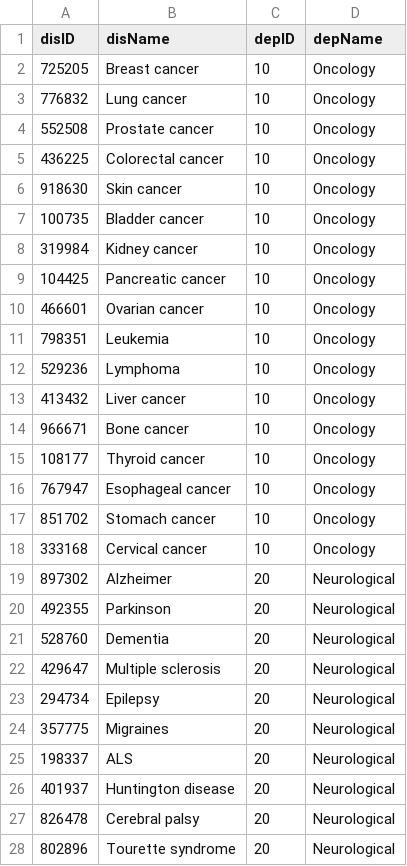
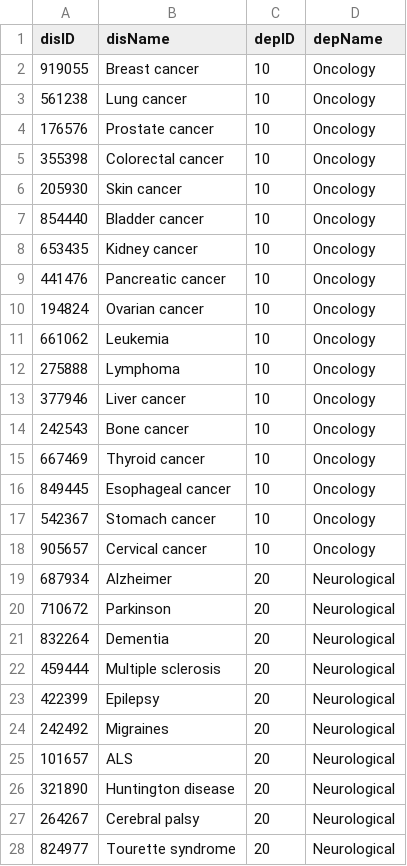
Before and after one commit to Sofi-240/Healthcare_Information_Systems_course_project, a CSV file: app/initialization/diseases.csv, drawn as a sheet; only a part is shown; the diff covers the shown part only.

```diff
--- a/app/initialization/diseases.csv
+++ b/app/initialization/diseases.csv
@@ -1,28 +1,28 @@
 disID,disName,depID,depName
-725205,Breast cancer,10,Oncology
-776832,Lung cancer,10,Oncology
-552508,Prostate cancer,10,Oncology
-436225,Colorectal cancer,10,Oncology
-918630,Skin cancer,10,Oncology
-100735,Bladder cancer,10,Oncology
-319984,Kidney cancer,10,Oncology
-104425,Pancreatic cancer,10,Oncology
-466601,Ovarian cancer,10,Oncology
-798351,Leukemia,10,Oncology
-529236,Lymphoma,10,Oncology
-413432,Liver cancer,10,Oncology
-966671,Bone cancer,10,Oncology
-108177,Thyroid cancer,10,Oncology
-767947,Esophageal cancer,10,Oncology
-851702,Stomach cancer,10,Oncology
-333168,Cervical cancer,10,Oncology
-897302,Alzheimer,20,Neurological
-492355,Parkinson,20,Neurological
-528760,Dementia,20,Neurological
-429647,Multiple sclerosis,20,Neurological
-294734,Epilepsy,20,Neurological
-357775,Migraines,20,Neurological
-198337,ALS,20,Neurological
-401937,Huntington disease,20,Neurological
-826478,Cerebral palsy,20,Neurological
-802896,Tourette syndrome,20,Neurological
+919055,Breast cancer,10,Oncology
+561238,Lung cancer,10,Oncology
+176576,Prostate cancer,10,Oncology
+355398,Colorectal cancer,10,Oncology
+205930,Skin cancer,10,Oncology
+854440,Bladder cancer,10,Oncology
+653435,Kidney cancer,10,Oncology
+441476,Pancreatic cancer,10,Oncology
+194824,Ovarian cancer,10,Oncology
+661062,Leukemia,10,Oncology
+275888,Lymphoma,10,Oncology
+377946,Liver cancer,10,Oncology
+242543,Bone cancer,10,Oncology
+667469,Thyroid cancer,10,Oncology
+849445,Esophageal cancer,10,Oncology
+542367,Stomach cancer,10,Oncology
+905657,Cervical cancer,10,Oncology
+687934,Alzheimer,20,Neurological
+710672,Parkinson,20,Neurological
+832264,Dementia,20,Neurological
+459444,Multiple sclerosis,20,Neurological
+422399,Epilepsy,20,Neurological
+242492,Migraines,20,Neurological
+101657,ALS,20,Neurological
+321890,Huntington disease,20,Neurological
+264267,Cerebral palsy,20,Neurological
+824977,Tourette syndrome,20,Neurological
```
Also changed, not shown: 18 edited cells elsewhere in this file, app/initialization/activeresearch.csv, app/initialization/patient.csv, 10 other files.
